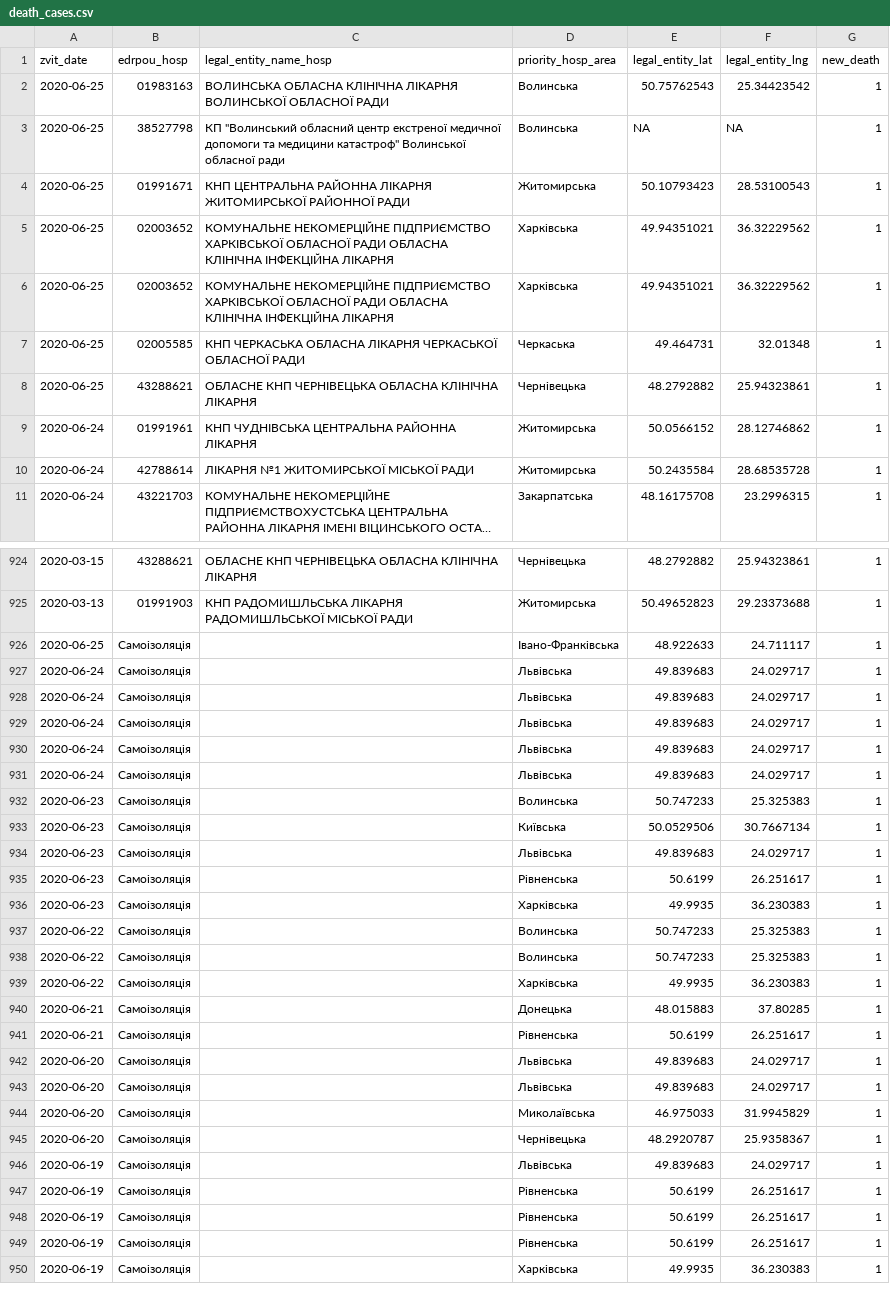
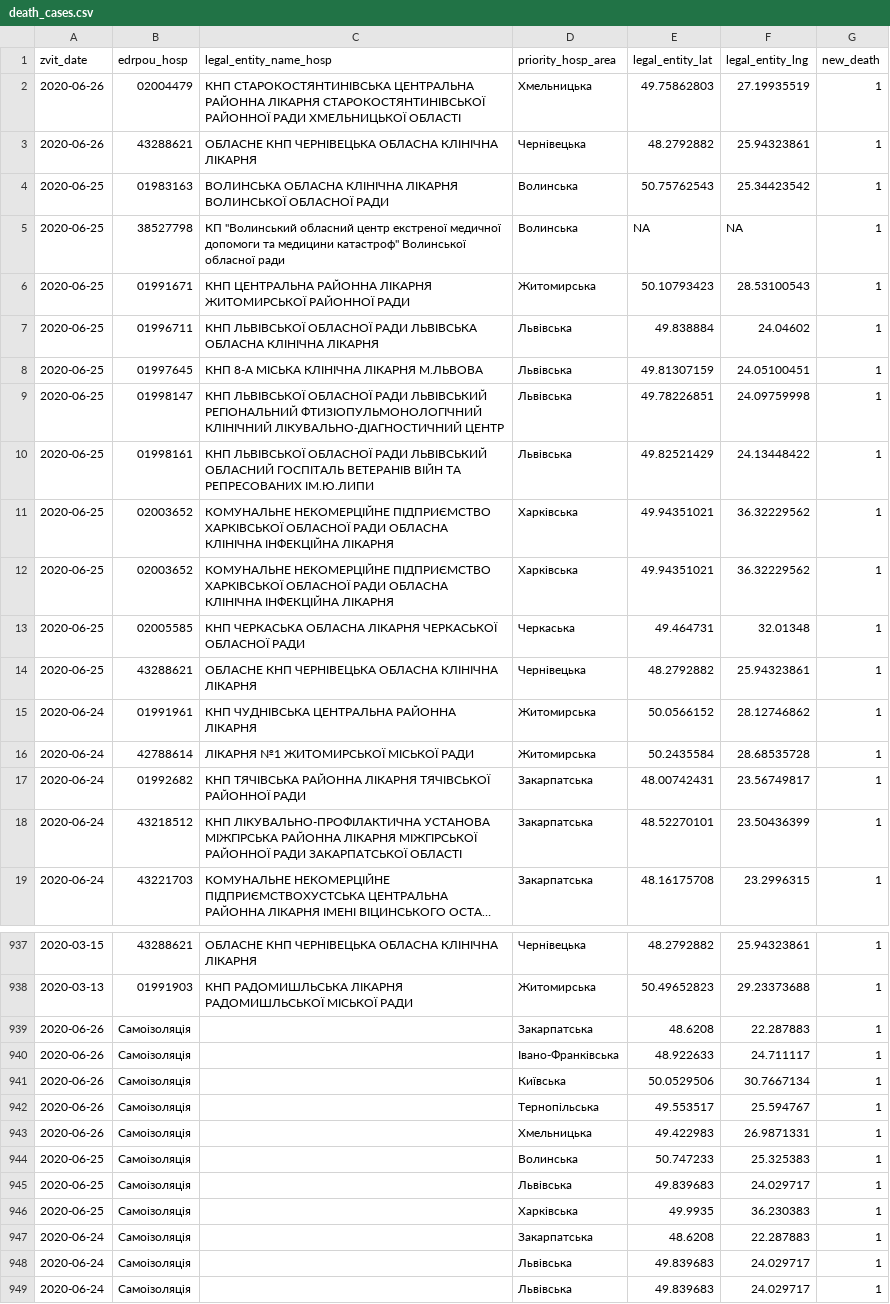
Before and after one commit to texty/covid-19, a CSV file: data/ukraine/death_cases.csv, drawn as a sheet; only a part is shown, gaps mark what is left out; the shorter side is filled out with more unchanged rows; long unchanged cells end in …; addresses are those after the commit; the diff covers the shown part only; the diff names each change by its address in the sheet, - before the commit and + after, or states it on an @@ line.

```diff
--- a/data/ukraine/death_cases.csv
+++ b/data/ukraine/death_cases.csv
+row 2: 2020-06-26 | 02004479 | КНП СТАРОКОСТЯНТИНІВСЬКА ЦЕНТРАЛЬНА РАЙОННА ЛІКАРНЯ СТАРОКОСТЯНТИНІВСЬКОЇ РАЙОННОЇ РАДИ ХМЕЛЬНИЦЬКОЇ ОБЛАСТІ | Хмельницька | 49.75862803 | 27.19935519 | 1
+row 3: 2020-06-26 | 43288621 | ОБЛАСНЕ КНП ЧЕРНІВЕЦЬКА ОБЛАСНА КЛІНІЧНА ЛІКАРНЯ | Чернівецька | 48.2792882 | 25.94323861 | 1
+row 7: 2020-06-25 | 01996711 | КНП ЛЬВІВСЬКОЇ ОБЛАСНОЇ РАДИ ЛЬВІВСЬКА ОБЛАСНА КЛІНІЧНА ЛІКАРНЯ | Львівська | 49.838884 | 24.04602 | 1
+row 8: 2020-06-25 | 01997645 | КНП 8-А МІСЬКА КЛІНІЧНА ЛІКАРНЯ М.ЛЬВОВА | Львівська | 49.81307159 | 24.05100451 | 1
+row 9: 2020-06-25 | 01998147 | КНП ЛЬВІВСЬКОЇ ОБЛАСНОЇ РАДИ ЛЬВІВСЬКИЙ РЕГІОНАЛЬНИЙ ФТИЗІОПУЛЬМОНОЛОГІЧНИЙ КЛІНІЧНИЙ ЛІКУВАЛЬНО-ДІАГНОСТИЧНИЙ ЦЕНТР | Львівська | 49.78226851 | 24.09759998 | 1
+row 10: 2020-06-25 | 01998161 | КНП ЛЬВІВСЬКОЇ ОБЛАСНОЇ РАДИ ЛЬВІВСЬКИЙ ОБЛАСНИЙ ГОСПІТАЛЬ ВЕТЕРАНІВ ВІЙН ТА РЕПРЕСОВАНИХ ІМ.Ю.ЛИПИ | Львівська | 49.82521429 | 24.13448422 | 1
+row 17: 2020-06-24 | 01992682 | КНП ТЯЧІВСЬКА РАЙОННА ЛІКАРНЯ ТЯЧІВСЬКОЇ РАЙОННОЇ РАДИ | Закарпатська | 48.00742431 | 23.56749817 | 1
+row 18: 2020-06-24 | 43218512 | КНП ЛІКУВАЛЬНО-ПРОФІЛАКТИЧНА УСТАНОВА МІЖГІРСЬКА РАЙОННА ЛІКАРНЯ МІЖГІРСЬКОЇ РАЙОННОЇ РАДИ ЗАКАРПАТСЬКОЇ ОБЛАСТІ | Закарпатська | 48.52270101 | 23.50436399 | 1
+row 939: 2020-06-26 | Самоізоляція |  | Закарпатська | 48.6208 | 22.287883 | 1
-A940 (zvit_date): 2020-06-25
+A940 (zvit_date): 2020-06-26
+row 941: 2020-06-26 | Самоізоляція |  | Київська | 50.0529506 | 30.7667134 | 1
+row 942: 2020-06-26 | Самоізоляція |  | Тернопільська | 49.553517 | 25.594767 | 1
+row 943: 2020-06-26 | Самоізоляція |  | Хмельницька | 49.422983 | 26.9871331 | 1
+row 944: 2020-06-25 | Самоізоляція |  | Волинська | 50.747233 | 25.325383 | 1
+row 945: 2020-06-25 | Самоізоляція |  | Львівська | 49.839683 | 24.029717 | 1
+row 946: 2020-06-25 | Самоізоляція |  | Харківська | 49.9935 | 36.230383 | 1
+row 947: 2020-06-24 | Самоізоляція |  | Закарпатська | 48.6208 | 22.287883 | 1
```
Also changed, not shown: 8 added rows and 8 edited cells elsewhere in this file, data/ukraine/cases_by_date.csv, data/ukraine/cases_by_region.csv, 1 other file.
